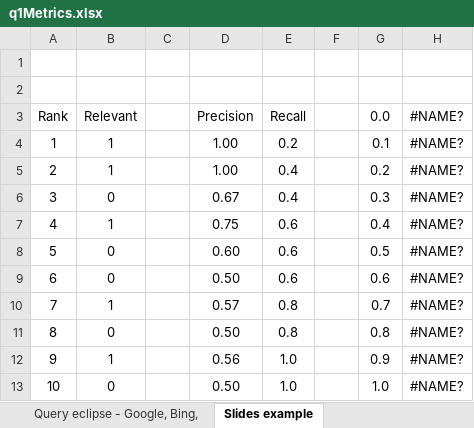
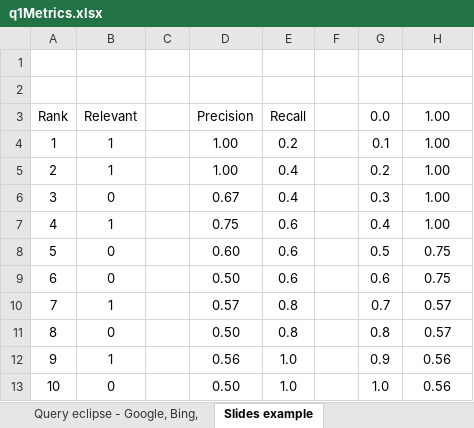
Before and after one commit to monkin77/feup-pri, an Excel workbook: solr/solrMetrics/q1/q1Metrics.xlsx, sheet Slides example, drawn as a sheet; values as stored, in another font and other column widths than the file's, no borders; charts and pictures not drawn; the diff names each change by its address in the sheet, - before the commit and + after, or states it on an @@ line.

```diff
--- a/solr/solrMetrics/q1/q1Metrics.xlsx (sheet Slides example)
+++ b/solr/solrMetrics/q1/q1Metrics.xlsx (sheet Slides example)
-H3:H7: #NAME?
+H3:H7: 1.00
-H8:H9: #NAME?
+H8:H9: 0.75
-H10:H11: #NAME?
+H10:H11: 0.57
-H12:H13: #NAME?
+H12:H13: 0.56
```
Also changed, not shown: sheet Query eclipse - Google, Bing,, formulas that keep their value, charts or pictures, solr/solrMetrics/q2/q2Metrics.xlsx, solr/solrMetrics/q3/q3Metrics.xlsx, 15 other files.
